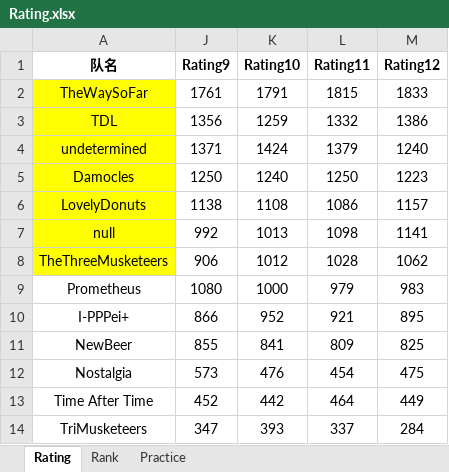
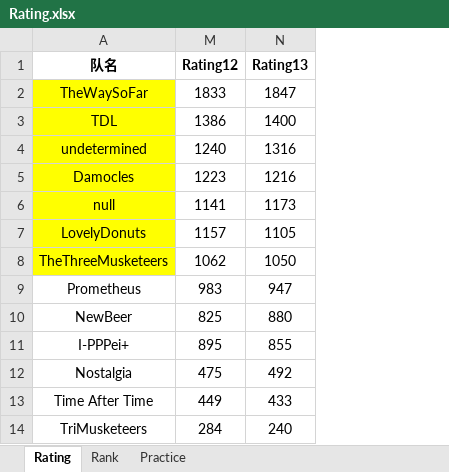
Before and after one commit to LiangMingyang/buaaicpc, an Excel workbook: public/excel/Rating.xlsx, sheet Rating, drawn as a sheet; values as stored, in another font and other column widths than the file's, no borders; removed rows and columns are numbered as before the commit, all else as after; the diff names each change by its address in the sheet, - before the commit and + after, or states it on an @@ line.

```diff
--- a/public/excel/Rating.xlsx (sheet Rating)
+++ b/public/excel/Rating.xlsx (sheet Rating)
@@ column J (Rating9) hidden, rows 2-6: 1761 | 1356 | 1371 | 1250 | 1138; rows 8-10: 906 | 1080 | 866; rows 12-14: 573 | 452 | 347 @@
@@ column K (Rating10) hidden, rows 2-6: 1791 | 1259 | 1424 | 1240 | 1108; rows 8-10: 1012 | 1000 | 952; rows 12-14: 476 | 442 | 393 @@
@@ column L (Rating11) hidden, rows 2-6: 1815 | 1332 | 1379 | 1250 | 1086; rows 8-10: 1028 | 979 | 921; rows 12-14: 454 | 464 | 337 @@
+column N (Rating13), rows 2-5: 1847 | 1400 | 1316 | 1216; rows 7-9: 1105 | 1050 | 947; rows 11-14: 855 | 492 | 433 | 240
@@ row 7 moved to row 6: null @@
@@ row 11 moved to row 10: NewBeer @@
```
Also changed, not shown: 3 other files.
